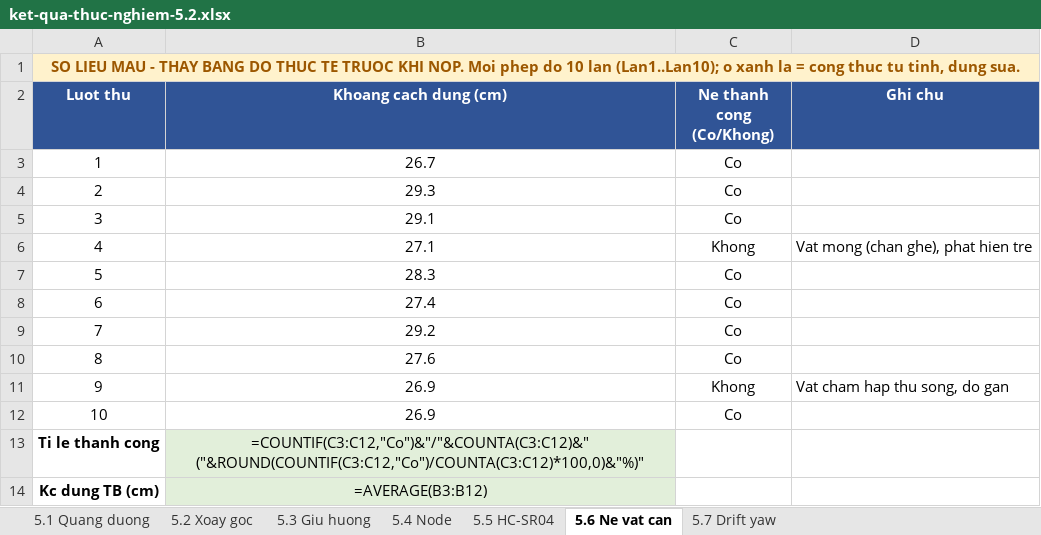
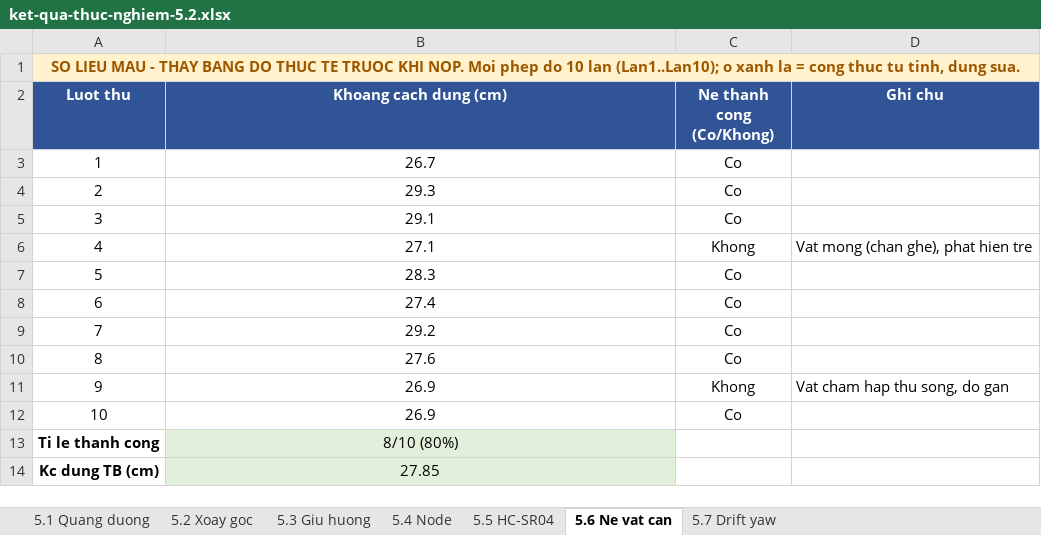
Before and after one commit to ngxziet/doantotnghiep_viet, an Excel workbook: docs/ket-qua-thuc-nghiem-5.2.xlsx, sheet 5.6 Ne vat can, drawn as a sheet; values as stored, in another font and other column widths than the file's, no borders; formulas without a stored value are shown as written; the diff names each change by its address in the sheet, - before the commit and + after, or states it on an @@ line.

```diff
--- a/docs/ket-qua-thuc-nghiem-5.2.xlsx (sheet 5.6 Ne vat can)
+++ b/docs/ket-qua-thuc-nghiem-5.2.xlsx (sheet 5.6 Ne vat can)
-B13 (Khoang cach dung (cm)): =COUNTIF(C3:C12,"Co")&"/"&COUNTA(C3:C12)&" ("&ROUND(COUNTIF(C3:C12,"Co")/COUNTA(C3:C12)*100,0)&"%)"
+B13 (Khoang cach dung (cm)): 8/10 (80%)
-B14 (Khoang cach dung (cm)): =AVERAGE(B3:B12)
+B14 (Khoang cach dung (cm)): 27.85
```
Also changed, not shown: sheet 5.3 Giu huong, sheet 5.2 Xoay goc, sheet 5.1 Quang duong, sheet 5.5 HC-SR04, 7 other files.
